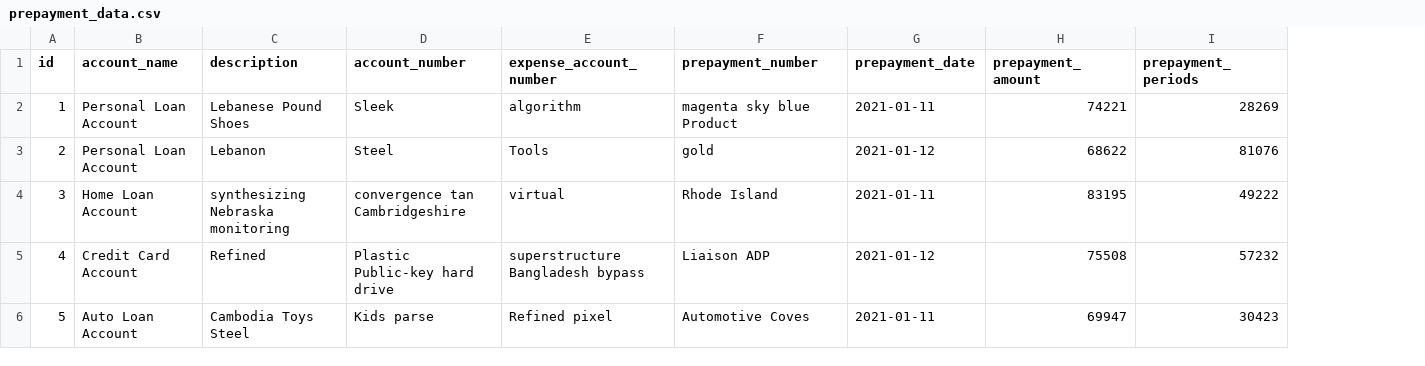
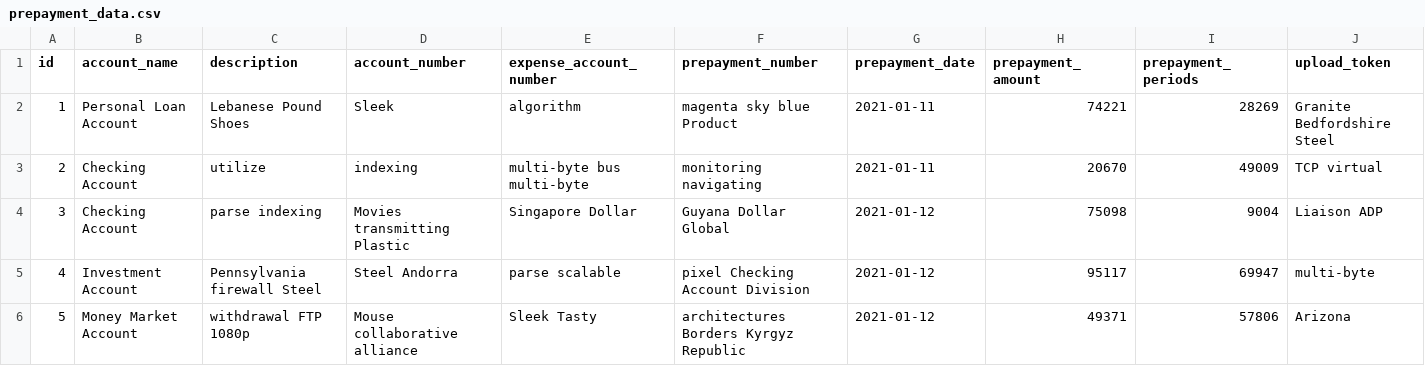
Before and after one commit to prepayments/prepayments-server, a CSV file: src/main/resources/config/liquibase/fake-data/prepayment_data.csv, drawn as a sheet; only a part is shown; the diff covers the shown part only; the diff names each change by its address in the sheet, - before the commit and + after, or states it on an @@ line.

Commit message:
Add upload-token field to the main entities

```diff
--- a/src/main/resources/config/liquibase/fake-data/prepayment_data.csv
+++ b/src/main/resources/config/liquibase/fake-data/prepayment_data.csv
+column J (upload_token), rows 2-6: Granite Bedfordshire Steel | TCP virtual | Liaison ADP | multi-byte | Arizona
-B3 (account_name): Personal Loan Account
+B3 (account_name): Checking Account
-C3 (description): Lebanon
+C3 (description): utilize
-D3 (account_number): Steel
+D3 (account_number): indexing
-E3 (expense_account_number): Tools
+E3 (expense_account_number): multi-byte bus multi-byte
-F3 (prepayment_number): gold
+F3 (prepayment_number): monitoring navigating
-G3 (prepayment_date): 2021-01-12
+G3 (prepayment_date): 2021-01-11
-H3 (prepayment_amount): 68622
+H3 (prepayment_amount): 20670
-I3 (prepayment_periods): 81076
+I3 (prepayment_periods): 49009
-B4 (account_name): Home Loan Account
+B4 (account_name): Checking Account
-C4 (description): synthesizing Nebraska monitoring
+C4 (description): parse indexing
-D4 (account_number): convergence tan Cambridgeshire
+D4 (account_number): Movies transmitting Plastic
-E4 (expense_account_number): virtual
+E4 (expense_account_number): Singapore Dollar
-F4 (prepayment_number): Rhode Island
+F4 (prepayment_number): Guyana Dollar Global
-G4 (prepayment_date): 2021-01-11
+G4 (prepayment_date): 2021-01-12
-H4 (prepayment_amount): 83195
+H4 (prepayment_amount): 75098
-I4 (prepayment_periods): 49222
+I4 (prepayment_periods): 9004
-B5 (account_name): Credit Card Account
+B5 (account_name): Investment Account
-C5 (description): Refined
+C5 (description): Pennsylvania firewall Steel
-D5 (account_number): Plastic Public-key hard drive
+D5 (account_number): Steel Andorra
-E5 (expense_account_number): superstructure Bangladesh bypass
+E5 (expense_account_number): parse scalable
-F5 (prepayment_number): Liaison ADP
+F5 (prepayment_number): pixel Checking Account Division
-H5 (prepayment_amount): 75508
+H5 (prepayment_amount): 95117
-I5 (prepayment_periods): 57232
+I5 (prepayment_periods): 69947
-B6 (account_name): Auto Loan Account
+B6 (account_name): Money Market Account
-C6 (description): Cambodia Toys Steel
+C6 (description): withdrawal FTP 1080p
-D6 (account_number): Kids parse
+D6 (account_number): Mouse collaborative alliance
-E6 (expense_account_number): Refined pixel
+E6 (expense_account_number): Sleek Tasty
-F6 (prepayment_number): Automotive Coves
+F6 (prepayment_number): architectures Borders Kyrgyz Republic
-G6 (prepayment_date): 2021-01-11
+G6 (prepayment_date): 2021-01-12
-H6 (prepayment_amount): 69947
+H6 (prepayment_amount): 49371
-I6 (prepayment_periods): 30423
+I6 (prepayment_periods): 57806
```
Also changed, not shown: 36 edited cells elsewhere in this file, src/main/resources/config/liquibase/fake-data/amortization_entry.csv, src/main/resources/config/liquibase/fake-data/prepayment_entry.csv, 24 other files.
